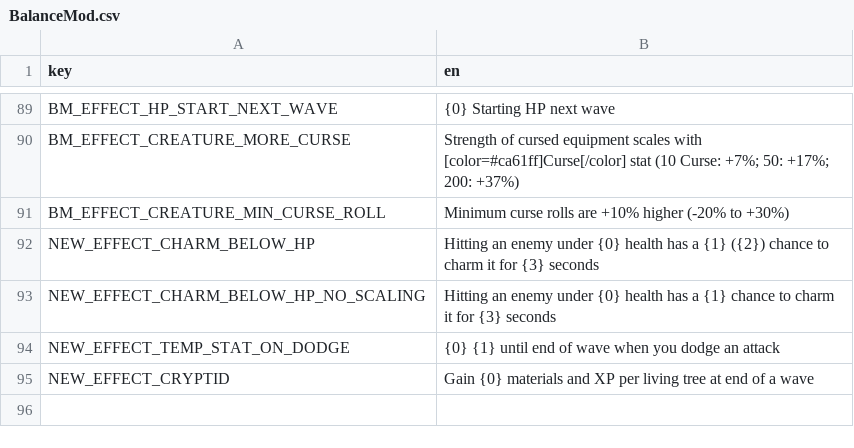
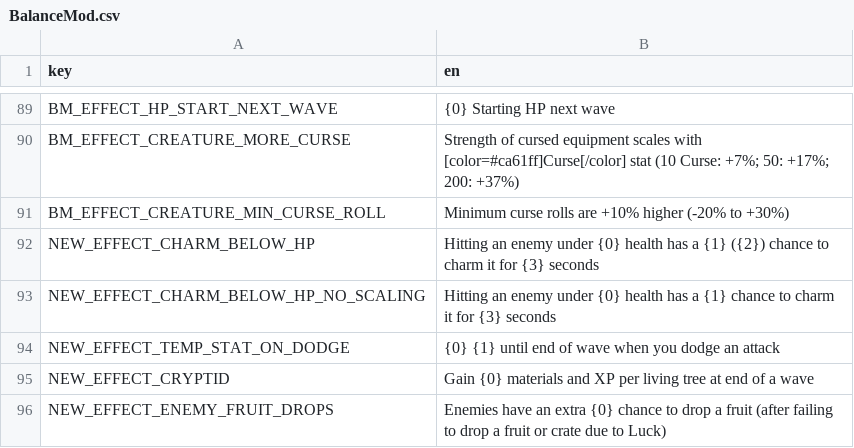
Before and after one commit to DarkTwinge/Brotato-BalanceMod, a CSV file: translations/BalanceMod.csv, drawn as a sheet; only a part is shown, gaps mark what is left out; the diff names each change by its address in the sheet, - before the commit and + after, or states it on an @@ line.

Commit message:
2.7.0: Fly slightly more HP in later waves; Gobbler Speed slightly higher (especially at high evolutions), and gets more HP at higher evolutions; Bowler Hat, Candle, Honey, Goldfish, Whistle, Alien Tongue & Barricade very slightly buffed; Pearl slightly tweaked; Jerky slightly nerfed; Fruit Basket partially reworked with a different downside and double the upside alongside a higher price (with a more specific descript); Chameleon reworked to give bonus Luck while standing still instead of Dodge; Ghost Outfit massively buffed; Triangle of Power gives Dodge instead of Armor; Penguin now gives +2 Regen per consumable but starts at 0

```diff
--- a/translations/BalanceMod.csv
+++ b/translations/BalanceMod.csv
+row 96: NEW_EFFECT_ENEMY_FRUIT_DROPS | Enemies have an extra {0} chance to drop a fruit (after failing to drop a fruit or crate due to Luck)
```
Also changed, not shown: 9 other files.
